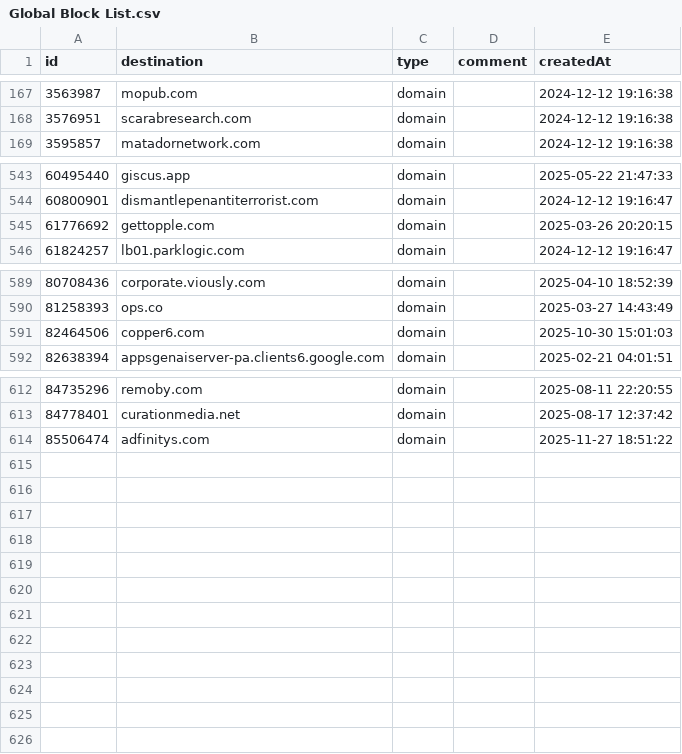
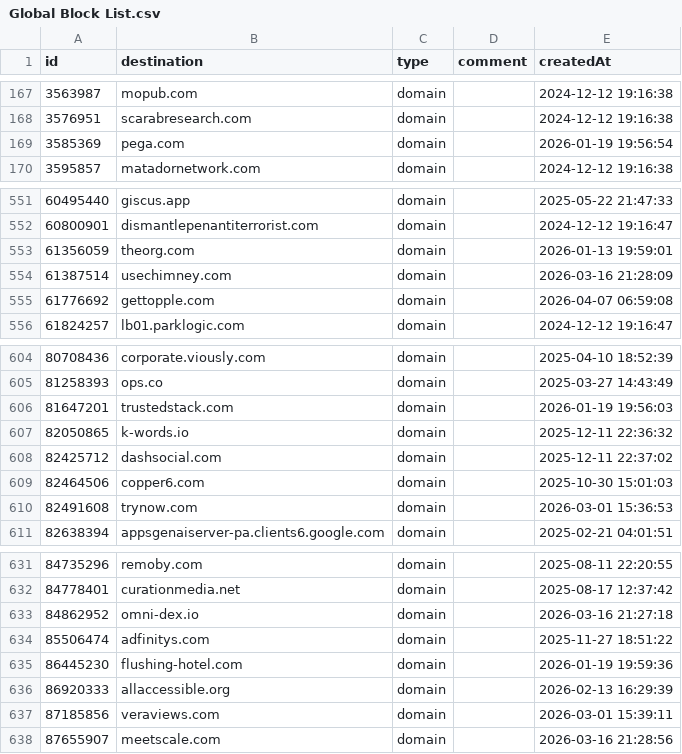
Before and after one commit to vaughnhart/Firewall, a CSV file: Global Block List.csv, drawn as a sheet; only a part is shown, gaps mark what is left out; the diff covers the shown part only.

```diff
--- a/Global Block List.csv
+++ b/Global Block List.csv
@@ -168,2 +168,3 @@ id,destination,type,comment,createdAt
 3576951,scarabresearch.com,domain,,2024-12-12 19:16:38
+3585369,pega.com,domain,,2026-01-19 19:56:54
 3595857,matadornetwork.com,domain,,2024-12-12 19:16:38
@@ -544,3 +552,5 @@ id,destination,type,comment,createdAt
 60800901,dismantlepenantiterrorist.com,domain,,2024-12-12 19:16:47
-61776692,gettopple.com,domain,,2025-03-26 20:20:15
+61356059,theorg.com,domain,,2026-01-13 19:59:01
+61387514,usechimney.com,domain,,2026-03-16 21:28:09
+61776692,gettopple.com,domain,,2026-04-07 06:59:08
 61824257,lb01.parklogic.com,domain,,2024-12-12 19:16:47
@@ -590,3 +605,7 @@ id,destination,type,comment,createdAt
 81258393,ops.co,domain,,2025-03-27 14:43:49
+81647201,trustedstack.com,domain,,2026-01-19 19:56:03
+82050865,k-words.io,domain,,2025-12-11 22:36:32
+82425712,dashsocial.com,domain,,2025-12-11 22:37:02
 82464506,copper6.com,domain,,2025-10-30 15:01:03
+82491608,trynow.com,domain,,2026-03-01 15:36:53
 82638394,appsgenaiserver-pa.clients6.google.com,domain,,2025-02-21 04:01:51
@@ -613,2 +632,7 @@ id,destination,type,comment,createdAt
 84778401,curationmedia.net,domain,,2025-08-17 12:37:42
+84862952,omni-dex.io,domain,,2026-03-16 21:27:18
 85506474,adfinitys.com,domain,,2025-11-27 18:51:22
+86445230,flushing-hotel.com,domain,,2026-01-19 19:59:36
+86920333,allaccessible.org,domain,,2026-02-13 16:29:39
+87185856,veraviews.com,domain,,2026-03-01 15:39:11
+87655907,meetscale.com,domain,,2026-03-16 21:28:56
```
Also changed, not shown: 12 added rows and 1 edited cell elsewhere in this file, Global Allow List.csv.
